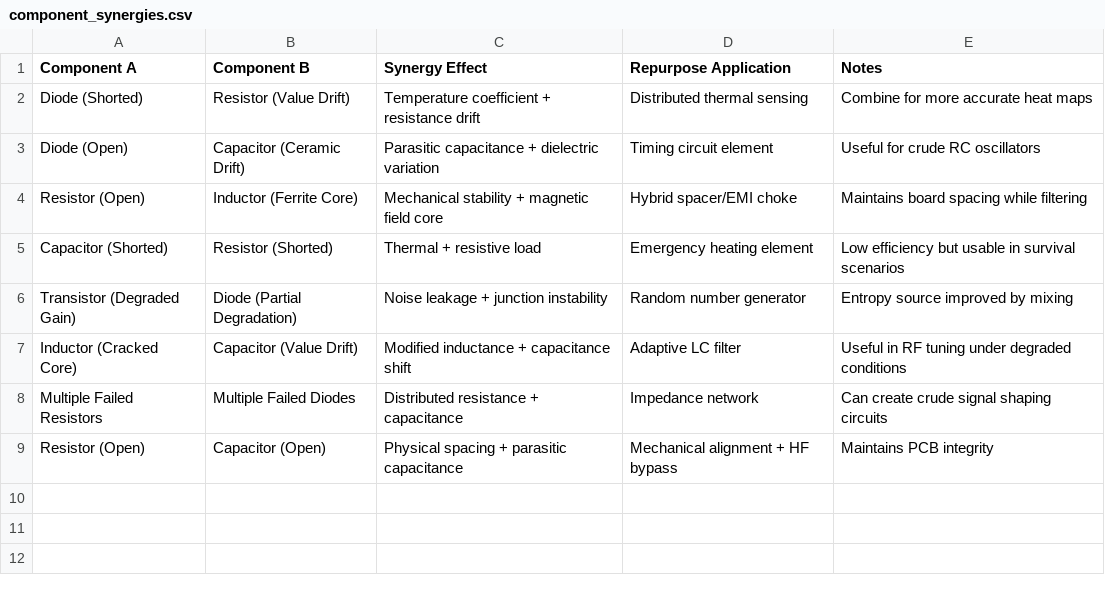
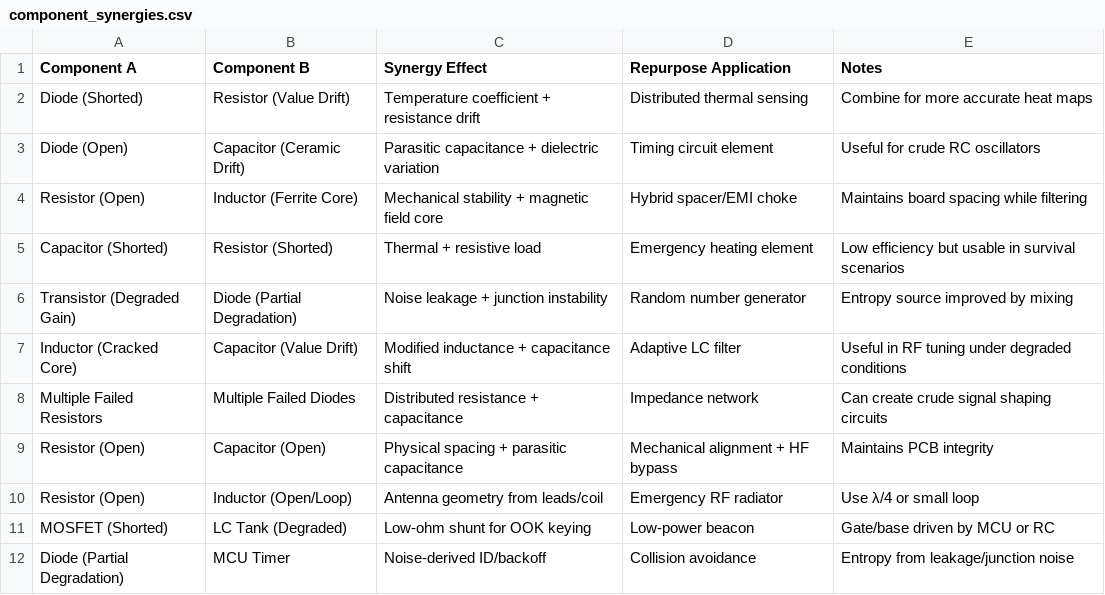
Before and after one commit to JinnZ2/Component-failure-repurposing-database, a CSV file: matrices/component_synergies.csv, drawn as a sheet; the diff names each change by its address in the sheet, - before the commit and + after, or states it on an @@ line.

Commit message:
Update component_synergies.csv

```diff
--- a/matrices/component_synergies.csv
+++ b/matrices/component_synergies.csv
+row 10: Resistor (Open) | Inductor (Open/Loop) | Antenna geometry from leads/coil | Emergency RF radiator | Use λ/4 or small loop
+row 11: MOSFET (Shorted) | LC Tank (Degraded) | Low-ohm shunt for OOK keying | Low-power beacon | Gate/base driven by MCU or RC
+row 12: Diode (Partial Degradation) | MCU Timer | Noise-derived ID/backoff | Collision avoidance | Entropy from leakage/junction noise
```
